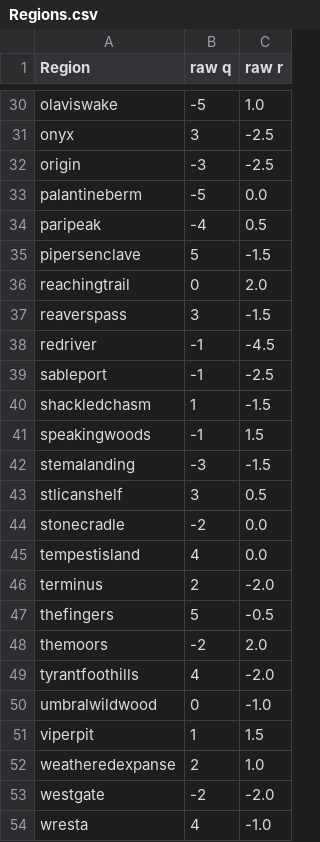
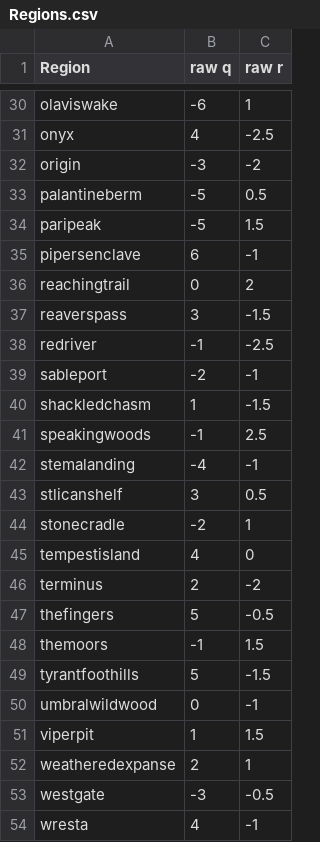
Before and after one commit to Romboter/HexMaster, a CSV file: sample_data/Regions.csv, drawn as a sheet; only a part is shown, gaps mark what is left out; the diff covers the shown part only; the diff names each change by its address in the sheet, - before the commit and + after, or states it on an @@ line.

```diff
--- a/sample_data/Regions.csv
+++ b/sample_data/Regions.csv
-B30 (raw q): -5
+B30 (raw q): -6
-C30 (raw r): 1.0
+C30 (raw r): 1
-B31 (raw q): 3
+B31 (raw q): 4
-C32 (raw r): -2.5
+C32 (raw r): -2
-C33 (raw r): 0.0
+C33 (raw r): 0.5
-B34 (raw q): -4
+B34 (raw q): -5
-C34 (raw r): 0.5
+C34 (raw r): 1.5
-B35 (raw q): 5
+B35 (raw q): 6
-C35 (raw r): -1.5
+C35 (raw r): -1
-C36 (raw r): 2.0
+C36 (raw r): 2
-C38 (raw r): -4.5
+C38 (raw r): -2.5
-B39 (raw q): -1
+B39 (raw q): -2
-C39 (raw r): -2.5
+C39 (raw r): -1
-C41 (raw r): 1.5
+C41 (raw r): 2.5
-B42 (raw q): -3
+B42 (raw q): -4
-C42 (raw r): -1.5
+C42 (raw r): -1
-C44 (raw r): 0.0
+C44 (raw r): 1
-C45 (raw r): 0.0
+C45 (raw r): 0
-C46 (raw r): -2.0
+C46 (raw r): -2
-B48 (raw q): -2
+B48 (raw q): -1
-C48 (raw r): 2.0
+C48 (raw r): 1.5
-B49 (raw q): 4
+B49 (raw q): 5
-C49 (raw r): -2.0
+C49 (raw r): -1.5
-C50 (raw r): -1.0
+C50 (raw r): -1
-C52 (raw r): 1.0
+C52 (raw r): 1
-B53 (raw q): -2
+B53 (raw q): -3
-C53 (raw r): -2.0
+C53 (raw r): -0.5
-C54 (raw r): -1.0
+C54 (raw r): -1
```
Also changed, not shown: 24 edited cells elsewhere in this file, 3 other files.
